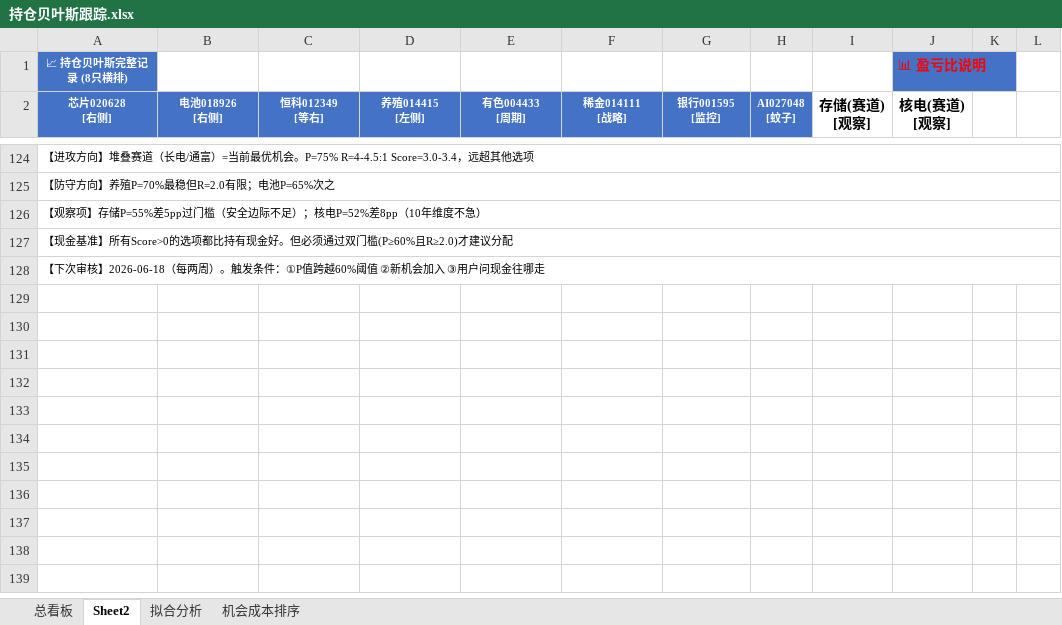
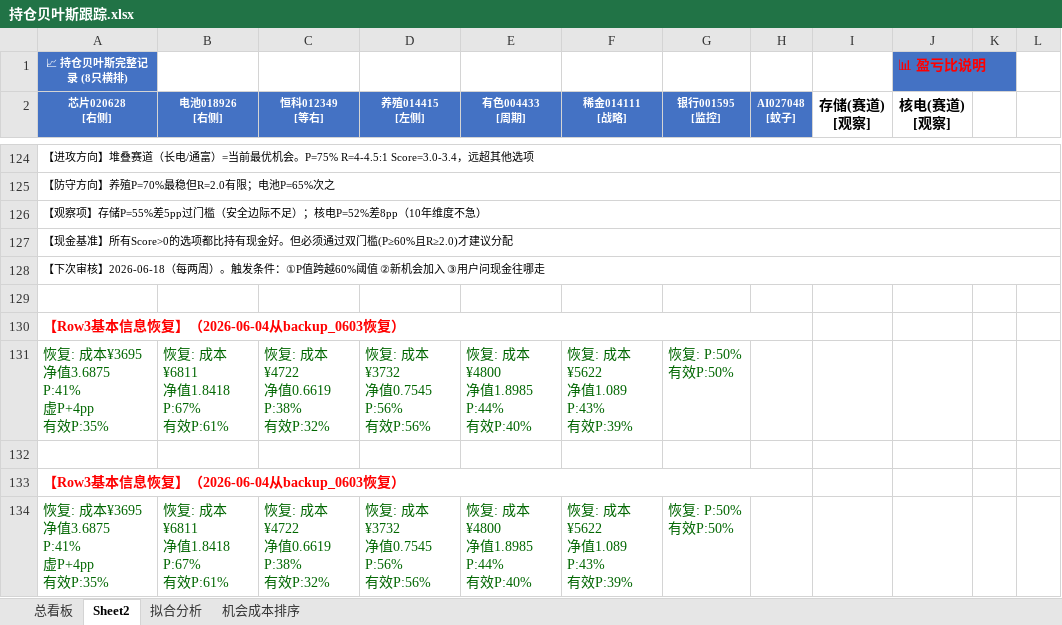
Before and after one commit to f840047663-bot/external-memory, an Excel workbook: 持仓贝叶斯跟踪.xlsx, sheet Sheet2, drawn as a sheet; only a part is shown, gaps mark what is left out; values as stored, in another font and other column widths than the file's, no borders; ↵ is a line break in a cell; the diff names each change by its address in the sheet, - before the commit and + after, or states it on an @@ line.

```diff
--- a/持仓贝叶斯跟踪.xlsx (sheet Sheet2)
+++ b/持仓贝叶斯跟踪.xlsx (sheet Sheet2)
+row 129: (empty)
+row 130: 【Row3基本信息恢复】（2026-06-04从backup_0603恢复）
+row 131: 恢复: 成本¥3695 ↵ 净值3.6875 ↵ P:41% ↵ 虚P+4pp ↵ 有效P:35% | 恢复: 成本¥6811 ↵ 净值1.8418 ↵ P:67% ↵ 有效P:61% | 恢复: 成本¥4722 ↵ 净值0.6619 ↵ P:38% ↵ 有效P:32% | 恢复: 成本¥3732 ↵ 净值0.7545 ↵ P:56% ↵ 有效P:56% | 恢复: 成本¥4800 ↵ 净值1.8985 ↵ P:44% ↵ 有效P:40% | 恢复: 成本¥5622 ↵ 净值1.089 ↵ P:43% ↵ 有效P:39% | 恢复: P:50% ↵ 有效P:50%
+row 132: (empty)
+row 133: 【Row3基本信息恢复】（2026-06-04从backup_0603恢复）
+row 134: 恢复: 成本¥3695 ↵ 净值3.6875 ↵ P:41% ↵ 虚P+4pp ↵ 有效P:35% | 恢复: 成本¥6811 ↵ 净值1.8418 ↵ P:67% ↵ 有效P:61% | 恢复: 成本¥4722 ↵ 净值0.6619 ↵ P:38% ↵ 有效P:32% | 恢复: 成本¥3732 ↵ 净值0.7545 ↵ P:56% ↵ 有效P:56% | 恢复: 成本¥4800 ↵ 净值1.8985 ↵ P:44% ↵ 有效P:40% | 恢复: 成本¥5622 ↵ 净值1.089 ↵ P:43% ↵ 有效P:39% | 恢复: P:50% ↵ 有效P:50%
```
Also changed, not shown: sheet 总看板, 3 other files.
